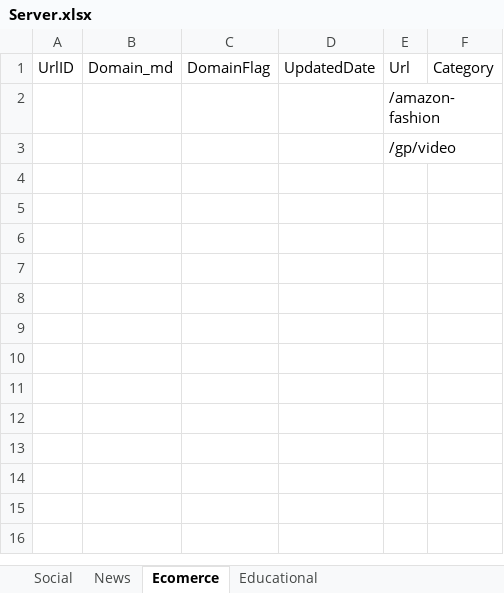
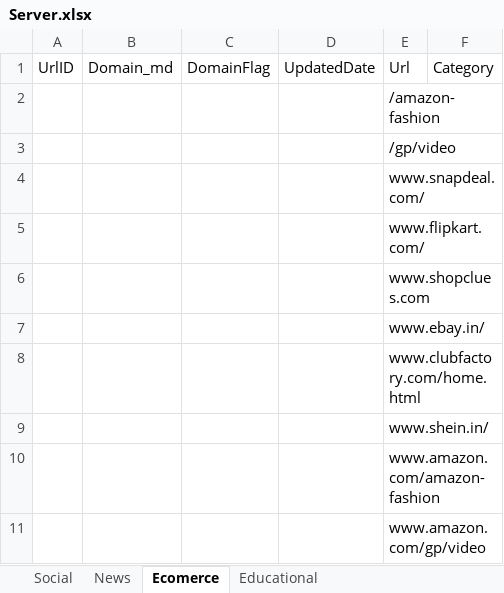
Before and after one commit to dashreeanil/QuickHeal, an Excel workbook: POC_01/src/main/resources/Server/Server.xlsx, sheet Ecomerce, drawn as a sheet; values as stored, in another font and other column widths than the file's, no borders; the diff names each change by its address in the sheet, - before the commit and + after, or states it on an @@ line.

```diff
--- a/POC_01/src/main/resources/Server/Server.xlsx (sheet Ecomerce)
+++ b/POC_01/src/main/resources/Server/Server.xlsx (sheet Ecomerce)
+row 4:  |  |  |  | www.snapdeal.com/
+row 5:  |  |  |  | www.flipkart.com/
+row 6:  |  |  |  | www.shopclues.com
+row 7:  |  |  |  | www.ebay.in/
+row 8:  |  |  |  | www.clubfactory.com/home.html
+row 9:  |  |  |  | www.shein.in/
+row 10:  |  |  |  | www.amazon.com/amazon-fashion
+row 11:  |  |  |  | www.amazon.com/gp/video
```
Also changed, not shown: sheet News, sheet Social, sheet Educational, POC_01/src/main/resources/ClientCache/ClientCache.xlsx, 10 other files.
